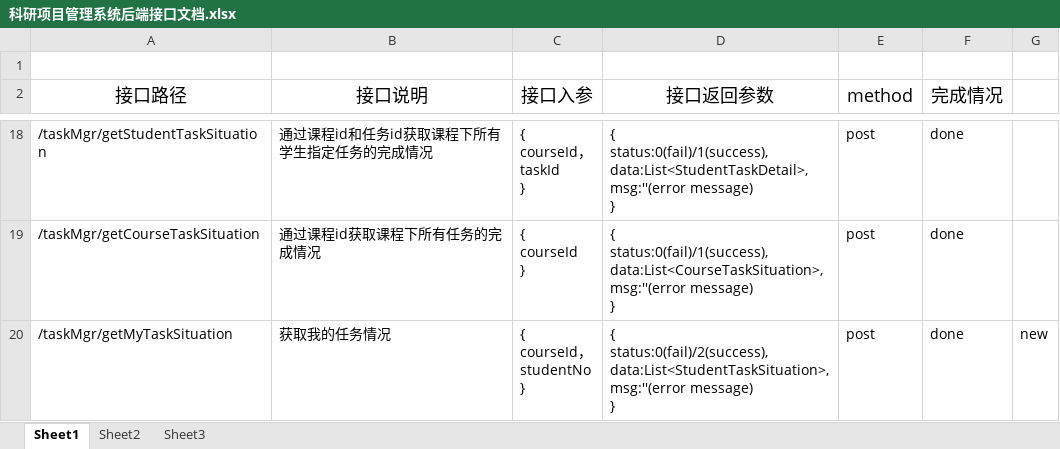
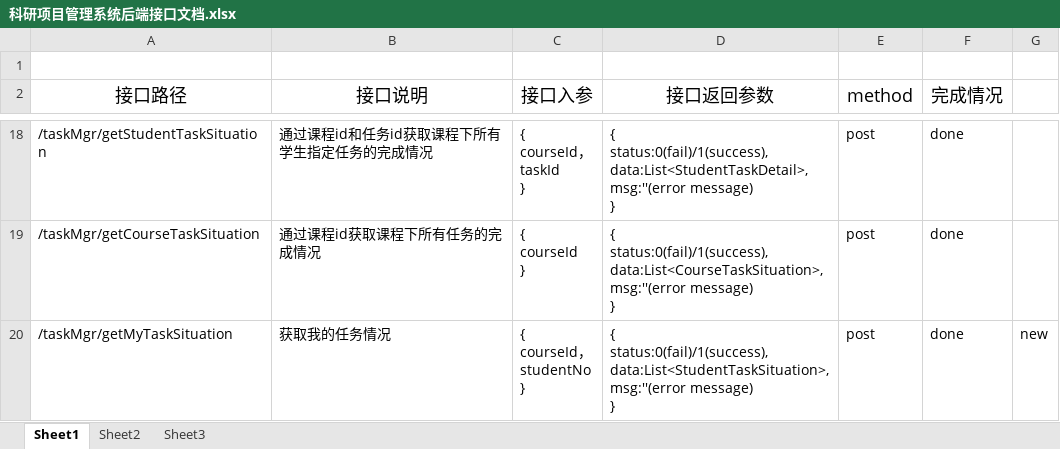
Before and after one commit to chenxianzhang/projects, an Excel workbook: coursemgr/科研项目管理系统后端接口文档.xlsx, sheet Sheet1, drawn as a sheet; only a part is shown, gaps mark what is left out; values as stored, in another font and other column widths than the file's, no borders; ↵ is a line break in a cell; the diff covers the shown part only; the diff names each change by its address in the sheet, - before the commit and + after, or states it on an @@ line.

```diff
--- a/coursemgr/科研项目管理系统后端接口文档.xlsx (sheet Sheet1)
+++ b/coursemgr/科研项目管理系统后端接口文档.xlsx (sheet Sheet1)
-D20 (接口返回参数): { ↵ status:0(fail)/2(success), ↵ data:List<StudentTaskSituation>, ↵ msg:''(error…
+D20 (接口返回参数): { ↵ status:0(fail)/1(success), ↵ data:List<StudentTaskSituation>, ↵ msg:''(error…
```
Also changed, not shown: 2 added rows, 1 edited cell and cell formats elsewhere in this sheet, 10 other files.
